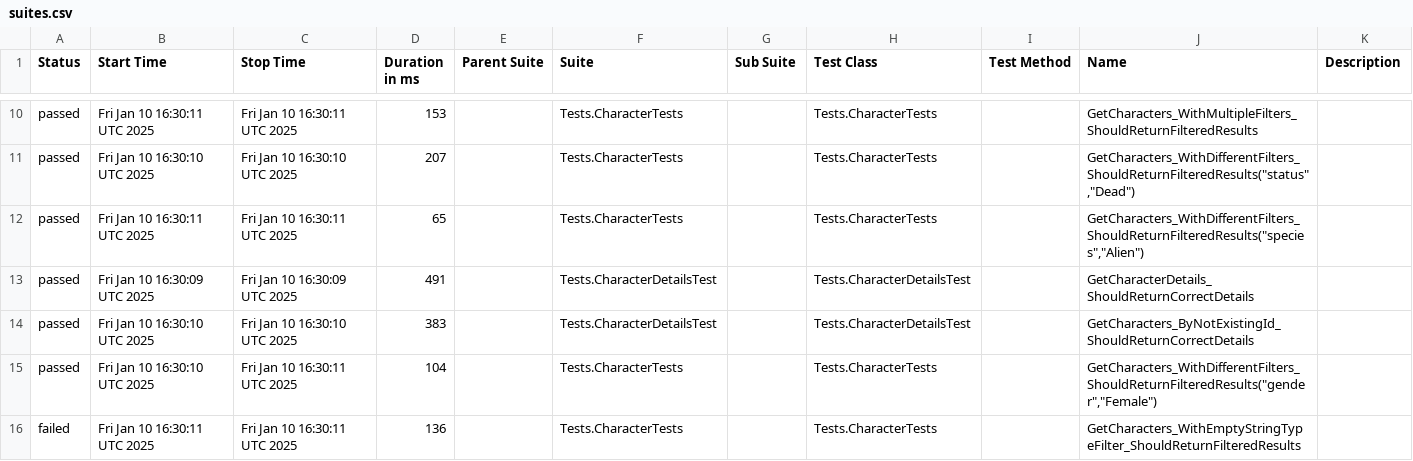
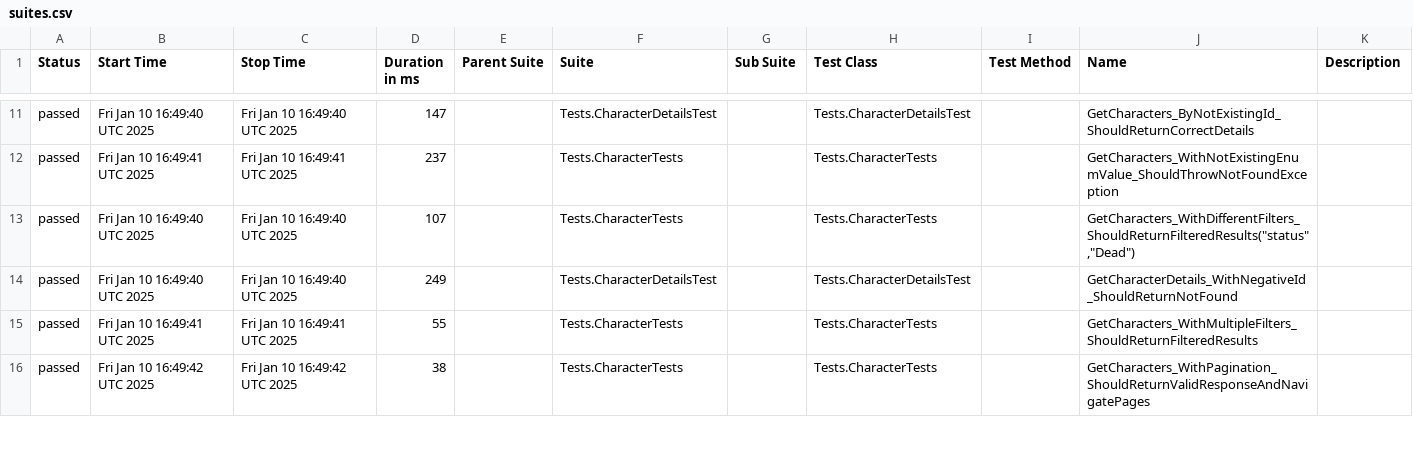
Before and after one commit to Evgeshast/RickAndMorty, a CSV file: data/suites.csv, drawn as a sheet; only a part is shown, gaps mark what is left out; the diff covers the shown part only.

```diff
--- a/data/suites.csv
+++ b/data/suites.csv
@@ -10,7 +11,6 @@
-"passed","Fri Jan 10 16:30:11 UTC 2025","Fri Jan 10 16:30:11 UTC 2025","153","","Tests.CharacterTests","","Tests.CharacterTests","","GetCharacters_WithMultipleFilters_ShouldReturnFilteredResults",""
-"passed","Fri Jan 10 16:30:10 UTC 2025","Fri Jan 10 16:30:10 UTC 2025","207","","Tests.CharacterTests","","Tests.CharacterTests","","GetCharacters_WithDifferentFilters_ShouldReturnFilteredResults(""status"",""Dead"")",""
-"passed","Fri Jan 10 16:30:11 UTC 2025","Fri Jan 10 16:30:11 UTC 2025","65","","Tests.CharacterTests","","Tests.CharacterTests","","GetCharacters_WithDifferentFilters_ShouldReturnFilteredResults(""species"",""Alien"")",""
-"passed","Fri Jan 10 16:30:09 UTC 2025","Fri Jan 10 16:30:09 UTC 2025","491","","Tests.CharacterDetailsTest","","Tests.CharacterDetailsTest","","GetCharacterDetails_ShouldReturnCorrectDetails",""
-"passed","Fri Jan 10 16:30:10 UTC 2025","Fri Jan 10 16:30:10 UTC 2025","383","","Tests.CharacterDetailsTest","","Tests.CharacterDetailsTest","","GetCharacters_ByNotExistingId_ShouldReturnCorrectDetails",""
-"passed","Fri Jan 10 16:30:10 UTC 2025","Fri Jan 10 16:30:11 UTC 2025","104","","Tests.CharacterTests","","Tests.CharacterTests","","GetCharacters_WithDifferentFilters_ShouldReturnFilteredResults(""gender"",""Female"")",""
-"failed","Fri Jan 10 16:30:11 UTC 2025","Fri Jan 10 16:30:11 UTC 2025","136","","Tests.CharacterTests","","Tests.CharacterTests","","GetCharacters_WithEmptyStringTypeFilter_ShouldReturnFilteredResults",""
+"passed","Fri Jan 10 16:49:40 UTC 2025","Fri Jan 10 16:49:40 UTC 2025","147","","Tests.CharacterDetailsTest","","Tests.CharacterDetailsTest","","GetCharacters_ByNotExistingId_ShouldReturnCorrectDetails",""
+"passed","Fri Jan 10 16:49:41 UTC 2025","Fri Jan 10 16:49:41 UTC 2025","237","","Tests.CharacterTests","","Tests.CharacterTests","","GetCharacters_WithNotExistingEnumValue_ShouldThrowNotFoundException",""
+"passed","Fri Jan 10 16:49:40 UTC 2025","Fri Jan 10 16:49:40 UTC 2025","107","","Tests.CharacterTests","","Tests.CharacterTests","","GetCharacters_WithDifferentFilters_ShouldReturnFilteredResults(""status"",""Dead"")",""
+"passed","Fri Jan 10 16:49:40 UTC 2025","Fri Jan 10 16:49:40 UTC 2025","249","","Tests.CharacterDetailsTest","","Tests.CharacterDetailsTest","","GetCharacterDetails_WithNegativeId_ShouldReturnNotFound",""
+"passed","Fri Jan 10 16:49:41 UTC 2025","Fri Jan 10 16:49:41 UTC 2025","55","","Tests.CharacterTests","","Tests.CharacterTests","","GetCharacters_WithMultipleFilters_ShouldReturnFilteredResults",""
+"passed","Fri Jan 10 16:49:42 UTC 2025","Fri Jan 10 16:49:42 UTC 2025","38","","Tests.CharacterTests","","Tests.CharacterTests","","GetCharacters_WithPagination_ShouldReturnValidResponseAndNavigatePages",""
```
Also changed, not shown: 1 added row and 36 edited cells elsewhere in this file, 46 other files.
